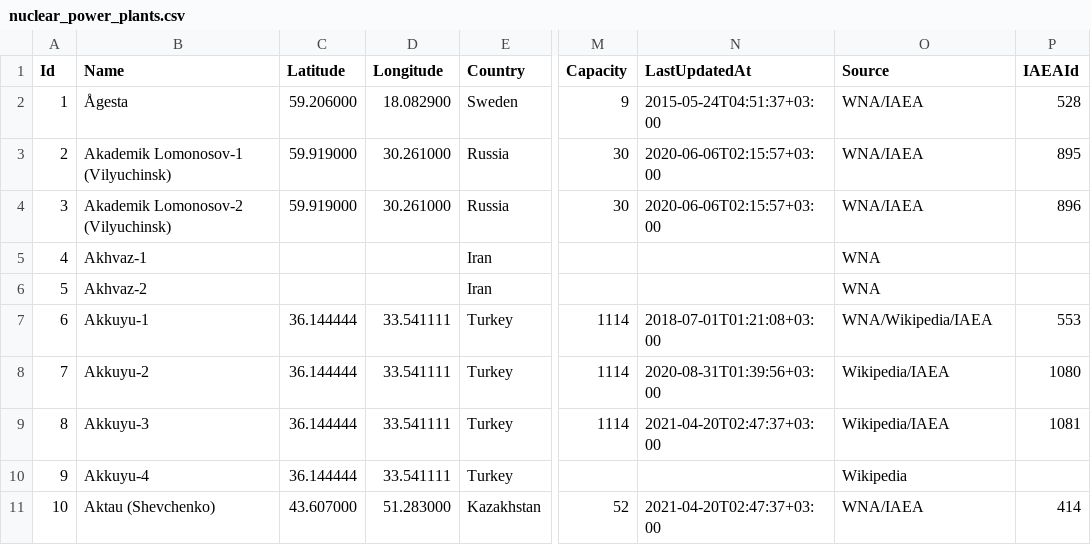
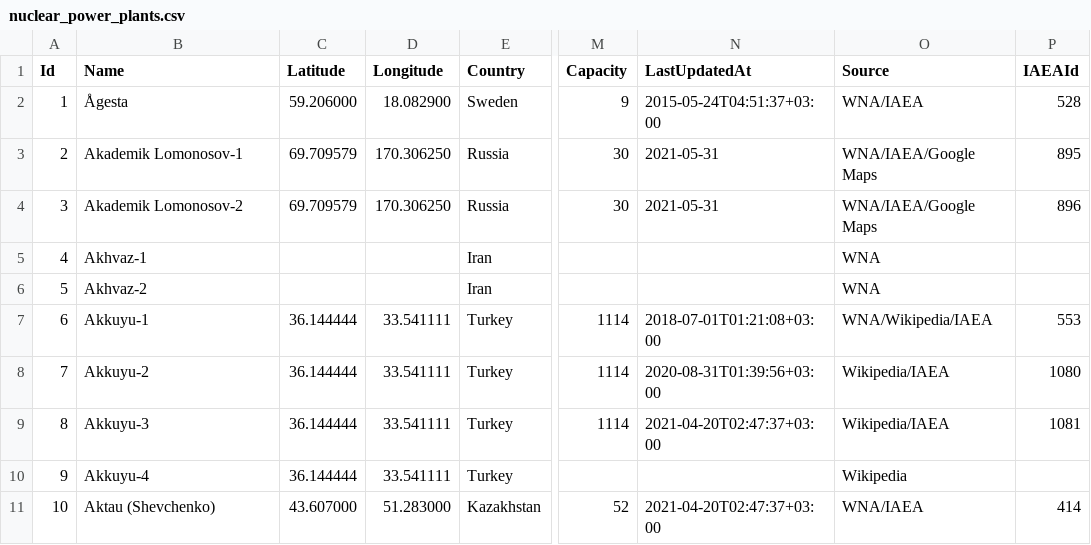
Before and after one commit to cristianst85/GeoNuclearData, a CSV file: data/csv/denormalized/nuclear_power_plants.csv, drawn as a sheet; only a part is shown, gaps mark what is left out; the diff names each change by its address in the sheet, - before the commit and + after, or states it on an @@ line.

Commit message:
Updated reactor names and coordinates for Akademik Lomonosov-1 and 2
 - updated names for Akademik Lomonosov-1 (Vilyuchinsk) and Akademik Lomonosov-2 (Vilyuchinsk) to Akademik Lomonosov-1 and Akademik Lomonosov-2, respectively;
 - updated coordinates for Akademik Lomonosov-1 and 2 using satellite imagery from Google Maps (the ship can be seen docked to the harbour of Pevek).

```diff
--- a/data/csv/denormalized/nuclear_power_plants.csv
+++ b/data/csv/denormalized/nuclear_power_plants.csv
-B3 (Name): Akademik Lomonosov-1 (Vilyuchinsk)
+B3 (Name): Akademik Lomonosov-1
-C3:C4 (Latitude): 59.919000
+C3:C4 (Latitude): 69.709579
-D3:D4 (Longitude): 30.261000
+D3:D4 (Longitude): 170.306250
-N3:N4 (LastUpdatedAt): 2020-06-06T02:15:57+03:00
+N3:N4 (LastUpdatedAt): 2021-05-31
-O3:O4 (Source): WNA/IAEA
+O3:O4 (Source): WNA/IAEA/Google Maps
-B4 (Name): Akademik Lomonosov-2 (Vilyuchinsk)
+B4 (Name): Akademik Lomonosov-2
```
Also changed, not shown: data/csv/raw/4-nuclear_power_plants.csv, 3 other files.
